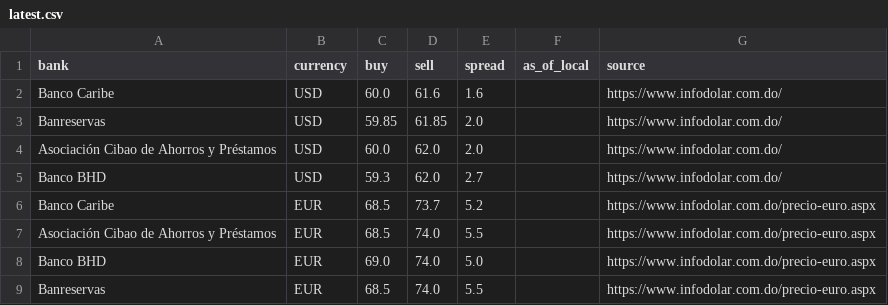
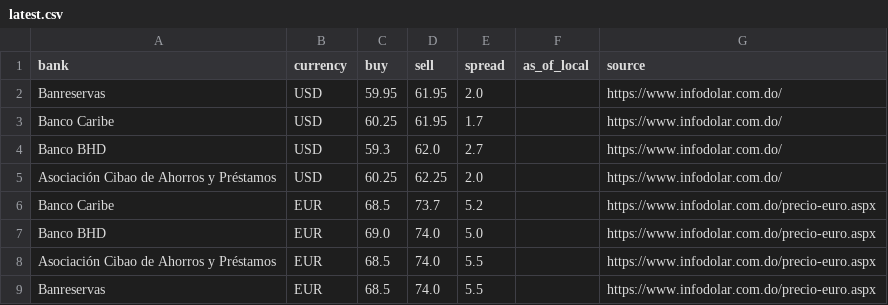
Before and after one commit to Rodyd137/infodolareuro, a CSV file: data/latest.csv, drawn as a sheet.

```diff
--- a/data/latest.csv
+++ b/data/latest.csv
@@ -1,9 +1,9 @@
 bank,currency,buy,sell,spread,as_of_local,source
-Banco Caribe,USD,60.0,61.6,1.6,,https://www.infodolar.com.do/
-Banreservas,USD,59.85,61.85,2.0,,https://www.infodolar.com.do/
-Asociación Cibao de Ahorros y Préstamos,USD,60.0,62.0,2.0,,https://www.infodolar.com.do/
+Banreservas,USD,59.95,61.95,2.0,,https://www.infodolar.com.do/
+Banco Caribe,USD,60.25,61.95,1.7,,https://www.infodolar.com.do/
 Banco BHD,USD,59.3,62.0,2.7,,https://www.infodolar.com.do/
+Asociación Cibao de Ahorros y Préstamos,USD,60.25,62.25,2.0,,https://www.infodolar.com.do/
 Banco Caribe,EUR,68.5,73.7,5.2,,https://www.infodolar.com.do/precio-euro.aspx
+Banco BHD,EUR,69.0,74.0,5.0,,https://www.infodolar.com.do/precio-euro.aspx
 Asociación Cibao de Ahorros y Préstamos,EUR,68.5,74.0,5.5,,https://www.infodolar.com.do/precio-euro.aspx
-Banco BHD,EUR,69.0,74.0,5.0,,https://www.infodolar.com.do/precio-euro.aspx
 Banreservas,EUR,68.5,74.0,5.5,,https://www.infodolar.com.do/precio-euro.aspx
```
Also changed, not shown: 2 other files.
